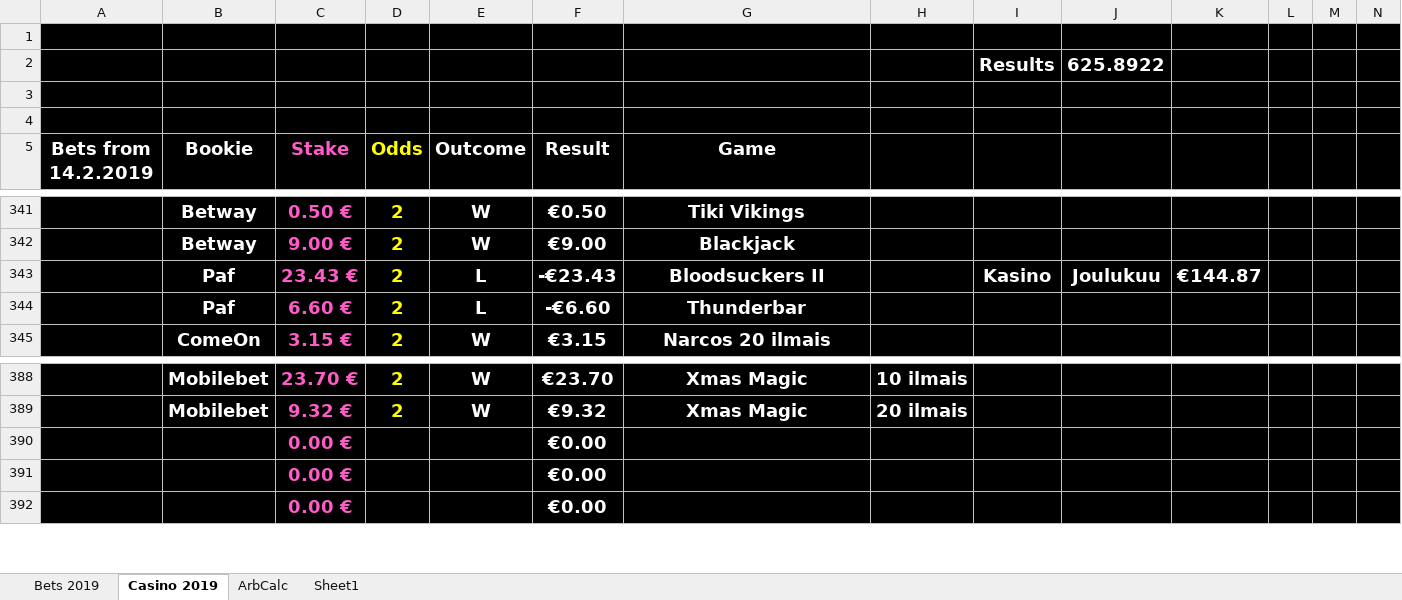
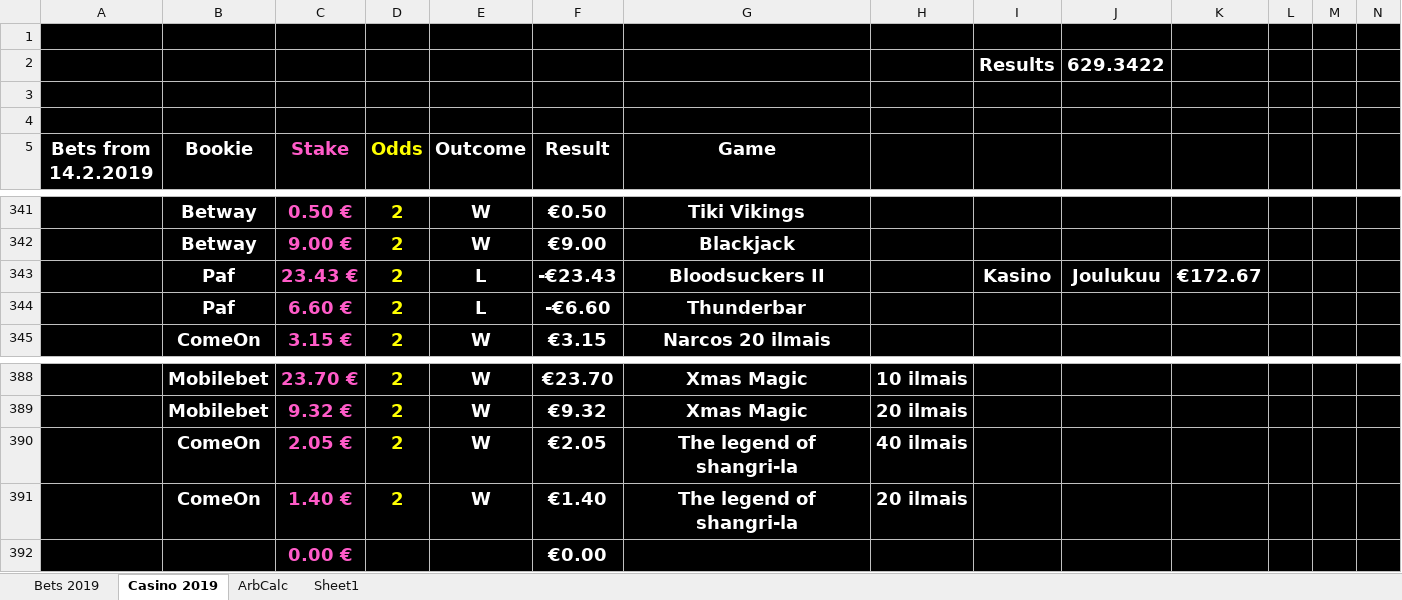
Before and after one commit to Dexcel93/betsit20, an Excel workbook: bcard.xlsx, sheet Casino 2019, drawn as a sheet; only a part is shown, gaps mark what is left out; values as stored, in another font and other column widths than the file's, no borders; conditional formats not drawn; removed rows and columns are numbered as before the commit, all else as after; rows hold the shown columns only; the diff names each change by its address in the sheet, - before the commit and + after, or states it on an @@ line.

```diff
--- a/bcard.xlsx (sheet Casino 2019)
+++ b/bcard.xlsx (sheet Casino 2019)
-J2: 625.8922
+J2: 629.3422
-K343: €144.87
+K343: €172.67
-row 390:  |  | 0.00 € |  |  | €0.00
-row 391:  |  | 0.00 € |  |  | €0.00
+row 390:  | ComeOn | 2.05 € | 2 | W | €2.05 | The legend of shangri-la | 40 ilmais
+row 391:  | ComeOn | 1.40 € | 2 | W | €1.40 | The legend of shangri-la | 20 ilmais
```
Also changed, not shown: sheet Bets 2019.
